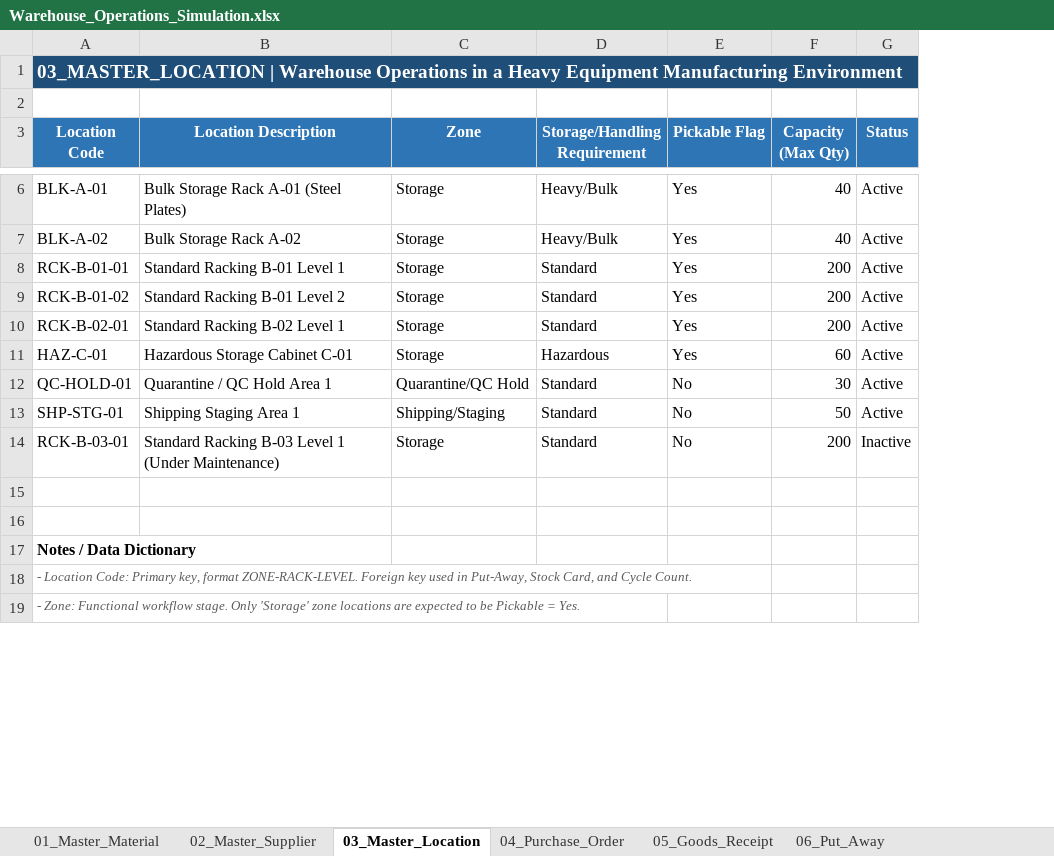
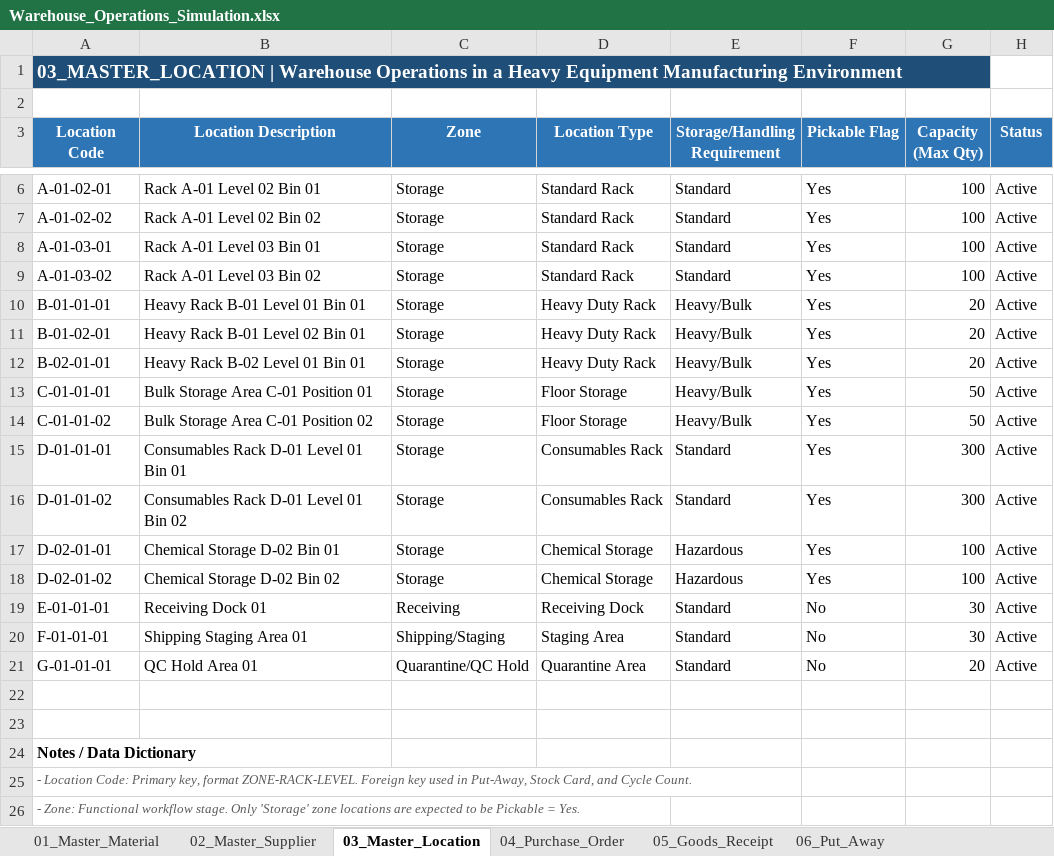
Before and after one commit to fikri-fajar/warehouse-operations-simulation, an Excel workbook: Warehouse_Operations_Simulation.xlsx, sheet 03_Master_Location, drawn as a sheet; only a part is shown, gaps mark what is left out; values as stored, in another font and other column widths than the file's, no borders; conditional formats and table styles not drawn; removed rows and columns are numbered as before the commit, all else as after; the diff covers the shown part only; the diff names each change by its address in the sheet, - before the commit and + after, or states it on an @@ line.

Commit message:
Refining the dataset structure for the 02_master_supplier & 03_master_location sheets

```diff
--- a/Warehouse_Operations_Simulation.xlsx (sheet 03_Master_Location)
+++ b/Warehouse_Operations_Simulation.xlsx (sheet 03_Master_Location)
+column D (Location Type), rows 13-20: Floor Storage | Floor Storage | Consumables Rack | Consumables Rack | Chemical Storage | Chemical Storage | Receiving Dock | Staging Area
-A1:G1 merged
+A1:G1 merged
-H1 fill: #1F4E78
+H1 fill: none
+row 6: A-01-02-01 | Rack A-01 Level 02 Bin 01 | Storage | Standard Rack | Standard | Yes | 100 | Active
+row 7: A-01-02-02 | Rack A-01 Level 02 Bin 02 | Storage | Standard Rack | Standard | Yes | 100 | Active
+row 8: A-01-03-01 | Rack A-01 Level 03 Bin 01 | Storage | Standard Rack | Standard | Yes | 100 | Active
+row 9: A-01-03-02 | Rack A-01 Level 03 Bin 02 | Storage | Standard Rack | Standard | Yes | 100 | Active
+row 10: B-01-01-01 | Heavy Rack B-01 Level 01 Bin 01 | Storage | Heavy Duty Rack | Heavy/Bulk | Yes | 20 | Active
+row 11: B-01-02-01 | Heavy Rack B-01 Level 02 Bin 01 | Storage | Heavy Duty Rack | Heavy/Bulk | Yes | 20 | Active
+row 12: B-02-01-01 | Heavy Rack B-02 Level 01 Bin 01 | Storage | Heavy Duty Rack | Heavy/Bulk | Yes | 20 | Active
-A13 (Location Code): BLK-A-01
+A13 (Location Code): C-01-01-01
-B13 (Location Description): Bulk Storage Rack A-01 (Steel Plates)
+B13 (Location Description): Bulk Storage Area C-01 Position 01
-G13:G14 (Capacity (Max Qty)): 40
+G13:G14 (Capacity (Max Qty)): 50
-A14 (Location Code): BLK-A-02
+A14 (Location Code): C-01-01-02
-B14 (Location Description): Bulk Storage Rack A-02
+B14 (Location Description): Bulk Storage Area C-01 Position 02
-A15 (Location Code): RCK-B-01-01
+A15 (Location Code): D-01-01-01
-B15 (Location Description): Standard Racking B-01 Level 1
+B15 (Location Description): Consumables Rack D-01 Level 01 Bin 01
-G15:G16 (Capacity (Max Qty)): 200
+G15:G16 (Capacity (Max Qty)): 300
-A16 (Location Code): RCK-B-01-02
+A16 (Location Code): D-01-01-02
-B16 (Location Description): Standard Racking B-01 Level 2
+B16 (Location Description): Consumables Rack D-01 Level 01 Bin 02
-A17 (Location Code): RCK-B-02-01
+A17 (Location Code): D-02-01-01
-B17 (Location Description): Standard Racking B-02 Level 1
+B17 (Location Description): Chemical Storage D-02 Bin 01
-E17 (Storage/Handling Requirement): Standard
+E17 (Storage/Handling Requirement): Hazardous
-G17 (Capacity (Max Qty)): 200
+G17 (Capacity (Max Qty)): 100
-A18 (Location Code): HAZ-C-01
+A18 (Location Code): D-02-01-02
-B18 (Location Description): Hazardous Storage Cabinet C-01
+B18 (Location Description): Chemical Storage D-02 Bin 02
-G18 (Capacity (Max Qty)): 60
+G18 (Capacity (Max Qty)): 100
-A19 (Location Code): QC-HOLD-01
+A19 (Location Code): E-01-01-01
-B19 (Location Description): Quarantine / QC Hold Area 1
+B19 (Location Description): Receiving Dock 01
-C19 (Zone): Quarantine/QC Hold
+C19 (Zone): Receiving
-A20 (Location Code): SHP-STG-01
+A20 (Location Code): F-01-01-01
-B20 (Location Description): Shipping Staging Area 1
+B20 (Location Description): Shipping Staging Area 01
-G20 (Capacity (Max Qty)): 50
+G20 (Capacity (Max Qty)): 30
-row 14: RCK-B-03-01 | Standard Racking B-03 Level 1 (Under Maintenance) | Storage | Standard | No | 200 | Inactive
+row 21: G-01-01-01 | QC Hold Area 01 | Quarantine/QC Hold | Quarantine Area | Standard | No | 20 | Active
```
Also changed, not shown: 11 added rows and 2 removed rows elsewhere in this sheet, sheet 01_Master_Material, sheet 02_Master_Supplier, sheet 12_Dashboard, sheet 06_Put_Away, sheet 04_Purchase_Order, sheet 08_Picking_List, 1 more sheet.
